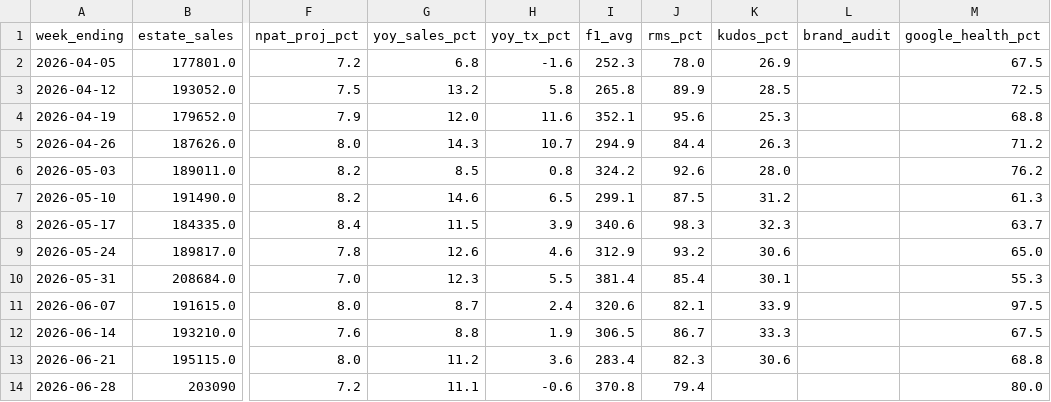
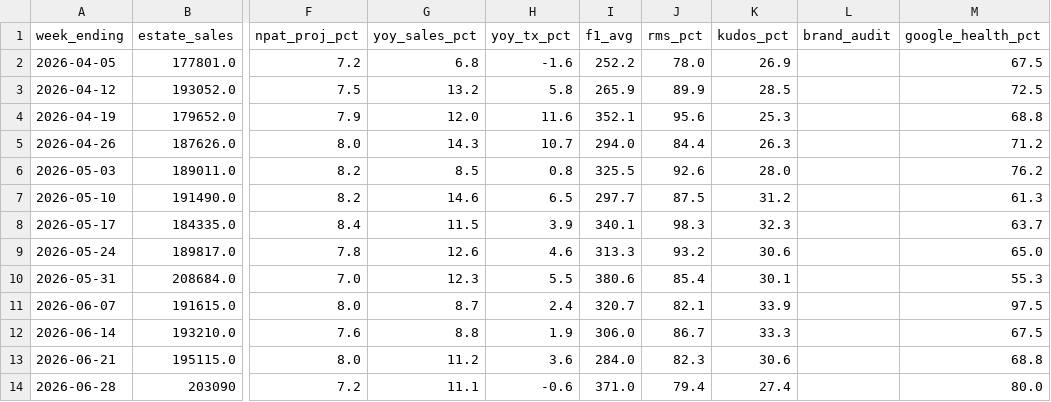
Before and after one commit to Fontana1974/bewiched-dashboards, a CSV file: weekly_history.csv, drawn as a sheet; only a part is shown, gaps mark what is left out; the diff names each change by its address in the sheet, - before the commit and + after, or states it on an @@ line.

```diff
--- a/weekly_history.csv
+++ b/weekly_history.csv
-I2 (f1_avg): 252.3
+I2 (f1_avg): 252.2
-I3 (f1_avg): 265.8
+I3 (f1_avg): 265.9
-I5 (f1_avg): 294.9
+I5 (f1_avg): 294.0
-I6 (f1_avg): 324.2
+I6 (f1_avg): 325.5
-I7 (f1_avg): 299.1
+I7 (f1_avg): 297.7
-I8 (f1_avg): 340.6
+I8 (f1_avg): 340.1
-I9 (f1_avg): 312.9
+I9 (f1_avg): 313.3
-I10 (f1_avg): 381.4
+I10 (f1_avg): 380.6
-I11 (f1_avg): 320.6
+I11 (f1_avg): 320.7
-I12 (f1_avg): 306.5
+I12 (f1_avg): 306.0
-I13 (f1_avg): 283.4
+I13 (f1_avg): 284.0
-I14 (f1_avg): 370.8
+I14 (f1_avg): 371.0
-K14 (kudos_pct): (empty)
+K14 (kudos_pct): 27.4
```
Also changed, not shown: 32 other files.
